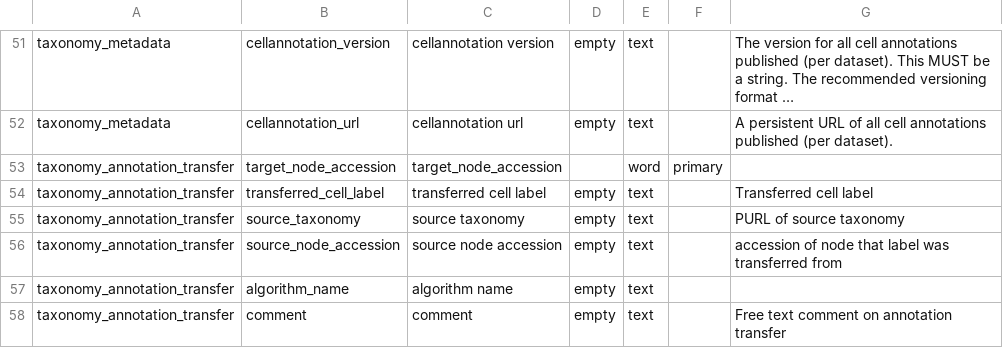
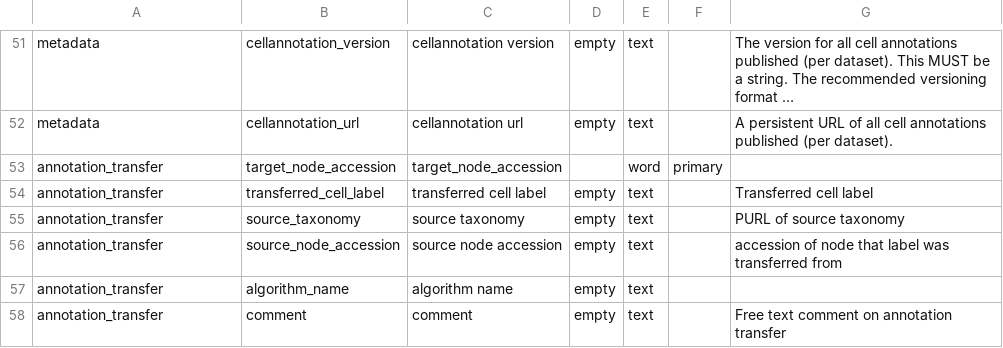
Before and after one commit to Cellular-Semantics/human-neocortex-cge-derived-interneurons, a TSV file: src/schema/column.tsv, drawn as a sheet; only a part is shown, gaps mark what is left out; long unchanged cells end in …; the diff covers the shown part only; the diff names each change by its address in the sheet, - before the commit and + after, or states it on an @@ line.

```diff
--- a/src/schema/column.tsv
+++ b/src/schema/column.tsv
-A51:A52: taxonomy_metadata
+A51:A52: metadata
-A53:A58: taxonomy_annotation_transfer
+A53:A58: annotation_transfer
```
Also changed, not shown: 29 edited cells elsewhere in this file, src/schema/table.tsv, 15 other files.
